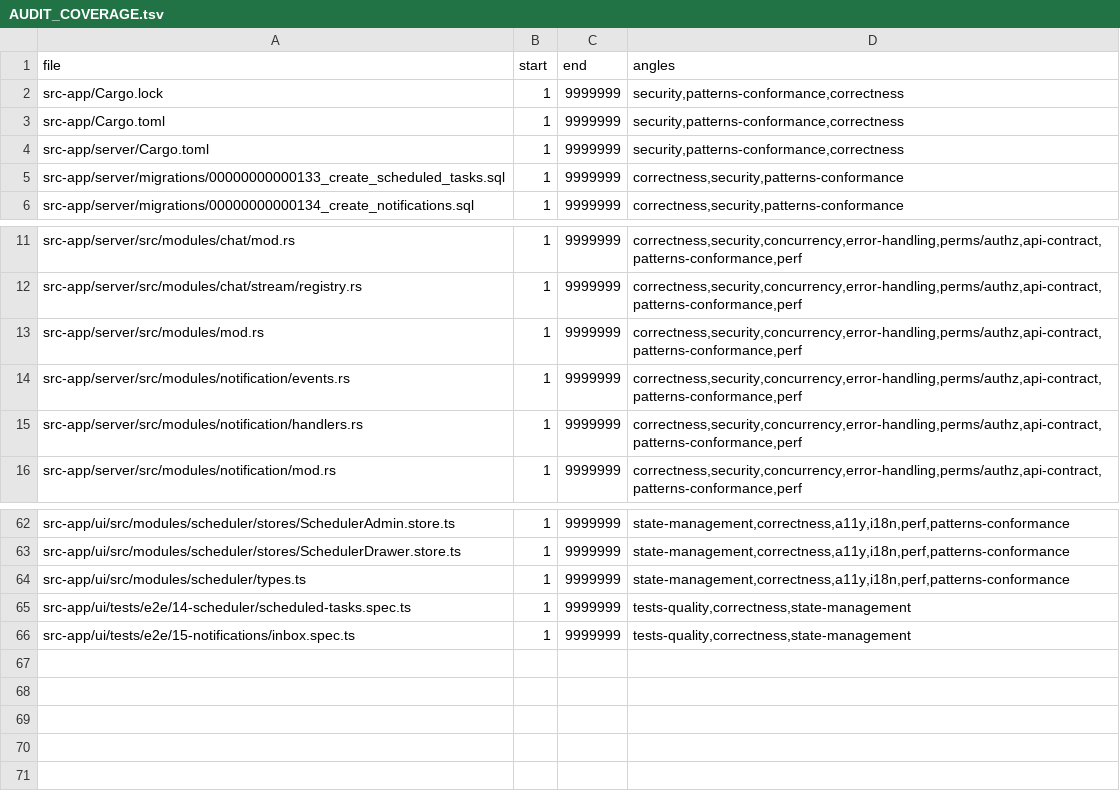
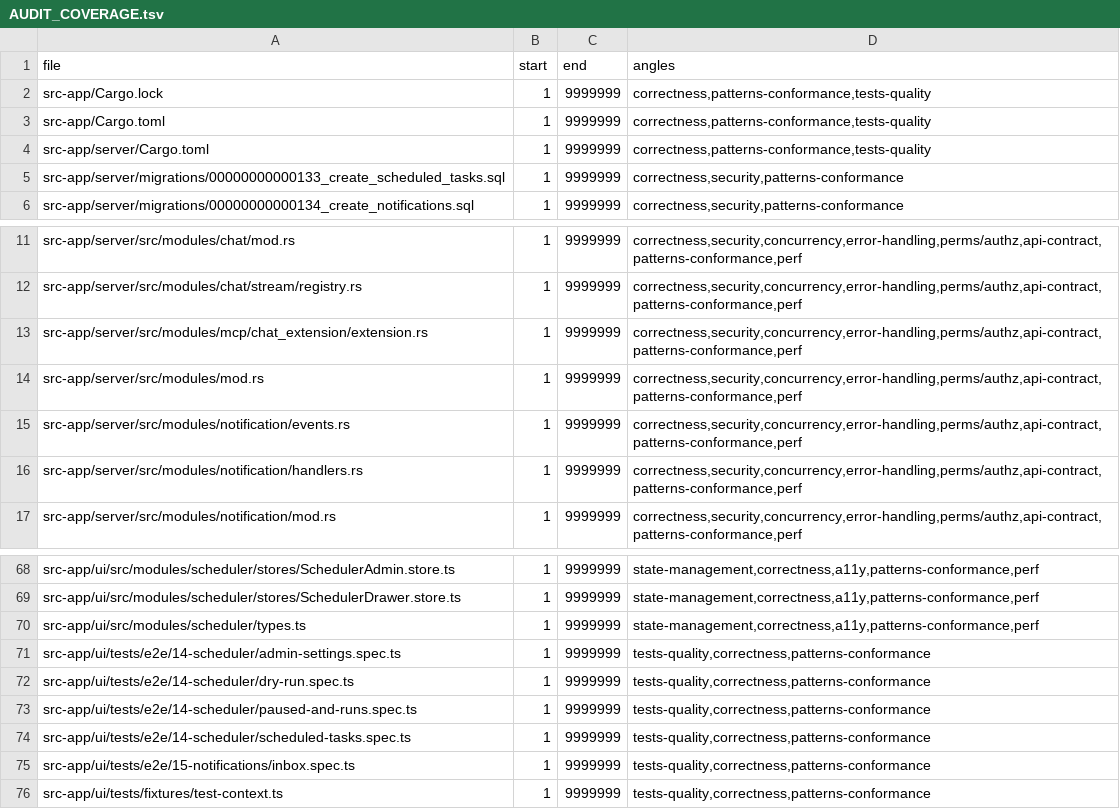
Before and after one commit to ziee-ai/ziee, a TSV file: .lifecycle/scheduled-background-tasks/AUDIT_COVERAGE.tsv, drawn as a sheet; only a part is shown, gaps mark what is left out; addresses are those after the commit; the diff covers the shown part only; the diff names each change by its address in the sheet, - before the commit and + after, or states it on an @@ line.

Commit message:
chore(lifecycle): regen AUDIT_COVERAGE for new tests/e2e hunks

```diff
--- a/.lifecycle/scheduled-background-tasks/AUDIT_COVERAGE.tsv
+++ b/.lifecycle/scheduled-background-tasks/AUDIT_COVERAGE.tsv
-D2:D4 (angles): security,patterns-conformance,correctness
+D2:D4 (angles): correctness,patterns-conformance,tests-quality
+row 13: src-app/server/src/modules/mcp/chat_extension/extension.rs | 1 | 9999999 | correctness,security,concurrency,error-handling,perms/authz,api-contract,patterns-conformance,perf
-D68:D70 (angles): state-management,correctness,a11y,i18n,perf,patterns-conformance
+D68:D70 (angles): state-management,correctness,a11y,patterns-conformance,perf
+row 71: src-app/ui/tests/e2e/14-scheduler/admin-settings.spec.ts | 1 | 9999999 | tests-quality,correctness,patterns-conformance
+row 72: src-app/ui/tests/e2e/14-scheduler/dry-run.spec.ts | 1 | 9999999 | tests-quality,correctness,patterns-conformance
+row 73: src-app/ui/tests/e2e/14-scheduler/paused-and-runs.spec.ts | 1 | 9999999 | tests-quality,correctness,patterns-conformance
-D74:D75 (angles): tests-quality,correctness,state-management
+D74:D75 (angles): tests-quality,correctness,patterns-conformance
+row 76: src-app/ui/tests/fixtures/test-context.ts | 1 | 9999999 | tests-quality,correctness,patterns-conformance
```
Also changed, not shown: 5 added rows and 16 edited cells elsewhere in this file.
